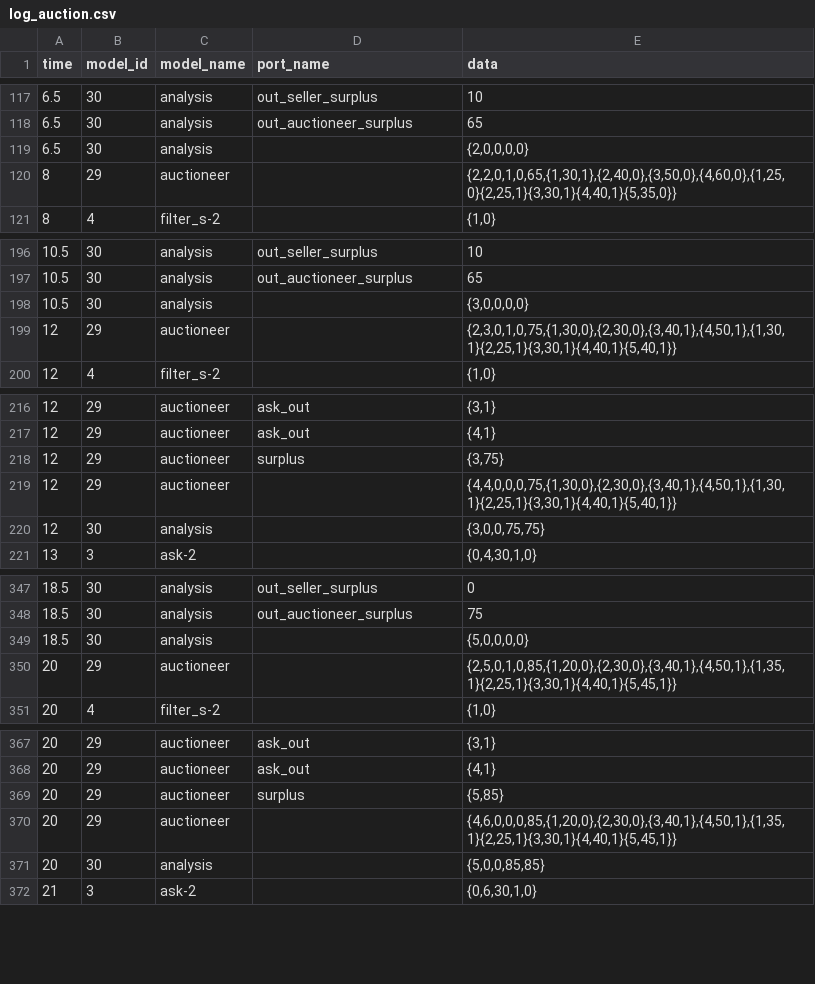
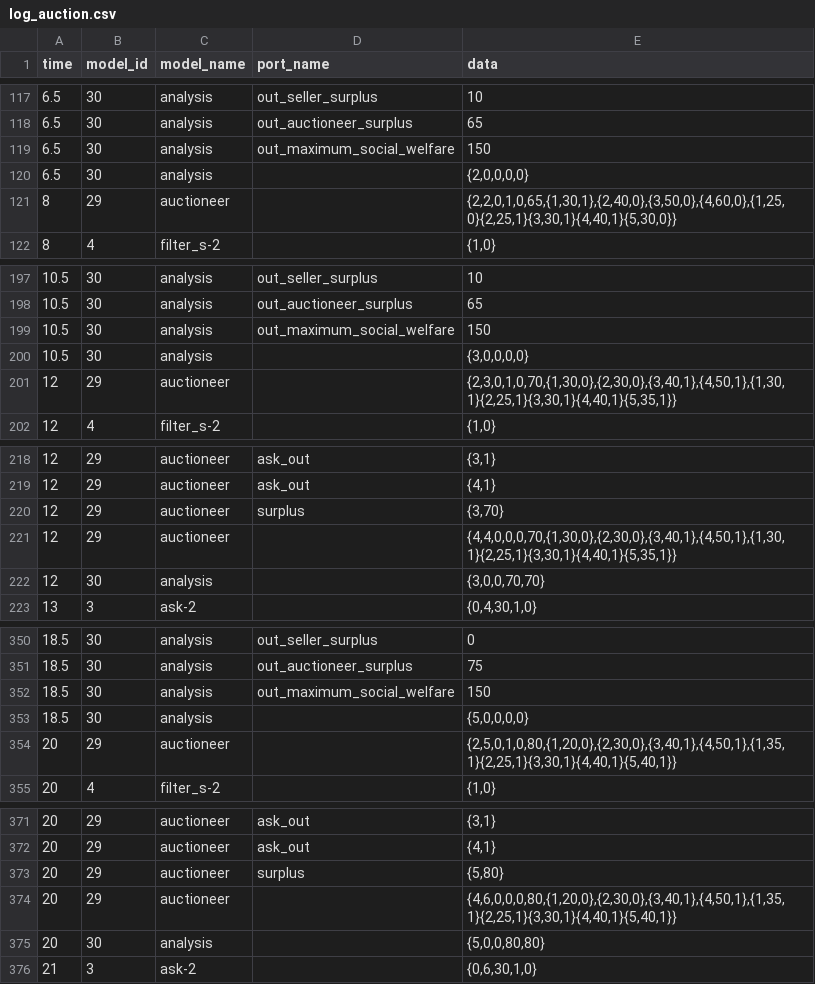
Before and after one commit to djpoza/auction_devs, a CSV file: log_auction.csv, drawn as a sheet; only a part is shown, gaps mark what is left out; the diff covers the shown part only.

Commit message:
Read maximum theoretical social welfare from data_input

```diff
--- a/log_auction.csv
+++ b/log_auction.csv
@@ -118,4 +118,5 @@ time;model_id;model_name;port_name;data
 6.5;30;analysis;out_auctioneer_surplus;65
+6.5;30;analysis;out_maximum_social_welfare;150
 6.5;30;analysis;;{2,0,0,0,0}
-8;29;auctioneer;;{2,2,0,1,0,65,{1,30,1},{2,40,0},{3,50,0},{4,60,0},{1,25,0}{2,25,1}{3,30,1}{4,40,1}{5,35,0}}
+8;29;auctioneer;;{2,2,0,1,0,65,{1,30,1},{2,40,0},{3,50,0},{4,60,0},{1,25,0}{2,25,1}{3,30,1}{4,40,1}{5,30,0}}
 8;4;filter_s-2;;{1,0}
@@ -197,4 +198,5 @@ time;model_id;model_name;port_name;data
 10.5;30;analysis;out_auctioneer_surplus;65
+10.5;30;analysis;out_maximum_social_welfare;150
 10.5;30;analysis;;{3,0,0,0,0}
-12;29;auctioneer;;{2,3,0,1,0,75,{1,30,0},{2,30,0},{3,40,1},{4,50,1},{1,30,1}{2,25,1}{3,30,1}{4,40,1}{5,40,1}}
+12;29;auctioneer;;{2,3,0,1,0,70,{1,30,0},{2,30,0},{3,40,1},{4,50,1},{1,30,1}{2,25,1}{3,30,1}{4,40,1}{5,35,1}}
 12;4;filter_s-2;;{1,0}
@@ -217,5 +219,5 @@ time;model_id;model_name;port_name;data
 12;29;auctioneer;ask_out;{4,1}
-12;29;auctioneer;surplus;{3,75}
-12;29;auctioneer;;{4,4,0,0,0,75,{1,30,0},{2,30,0},{3,40,1},{4,50,1},{1,30,1}{2,25,1}{3,30,1}{4,40,1}{5,40,1}}
-12;30;analysis;;{3,0,0,75,75}
+12;29;auctioneer;surplus;{3,70}
+12;29;auctioneer;;{4,4,0,0,0,70,{1,30,0},{2,30,0},{3,40,1},{4,50,1},{1,30,1}{2,25,1}{3,30,1}{4,40,1}{5,35,1}}
+12;30;analysis;;{3,0,0,70,70}
 13;3;ask-2;;{0,4,30,1,0}
@@ -348,4 +351,5 @@ time;model_id;model_name;port_name;data
 18.5;30;analysis;out_auctioneer_surplus;75
+18.5;30;analysis;out_maximum_social_welfare;150
 18.5;30;analysis;;{5,0,0,0,0}
-20;29;auctioneer;;{2,5,0,1,0,85,{1,20,0},{2,30,0},{3,40,1},{4,50,1},{1,35,1}{2,25,1}{3,30,1}{4,40,1}{5,45,1}}
+20;29;auctioneer;;{2,5,0,1,0,80,{1,20,0},{2,30,0},{3,40,1},{4,50,1},{1,35,1}{2,25,1}{3,30,1}{4,40,1}{5,40,1}}
 20;4;filter_s-2;;{1,0}
@@ -368,5 +372,5 @@ time;model_id;model_name;port_name;data
 20;29;auctioneer;ask_out;{4,1}
-20;29;auctioneer;surplus;{5,85}
-20;29;auctioneer;;{4,6,0,0,0,85,{1,20,0},{2,30,0},{3,40,1},{4,50,1},{1,35,1}{2,25,1}{3,30,1}{4,40,1}{5,45,1}}
-20;30;analysis;;{5,0,0,85,85}
+20;29;auctioneer;surplus;{5,80}
+20;29;auctioneer;;{4,6,0,0,0,80,{1,20,0},{2,30,0},{3,40,1},{4,50,1},{1,35,1}{2,25,1}{3,30,1}{4,40,1}{5,40,1}}
+20;30;analysis;;{5,0,0,80,80}
 21;3;ask-2;;{0,6,30,1,0}
```
Also changed, not shown: 2 added rows and 31 edited cells elsewhere in this file, 8 other files.
